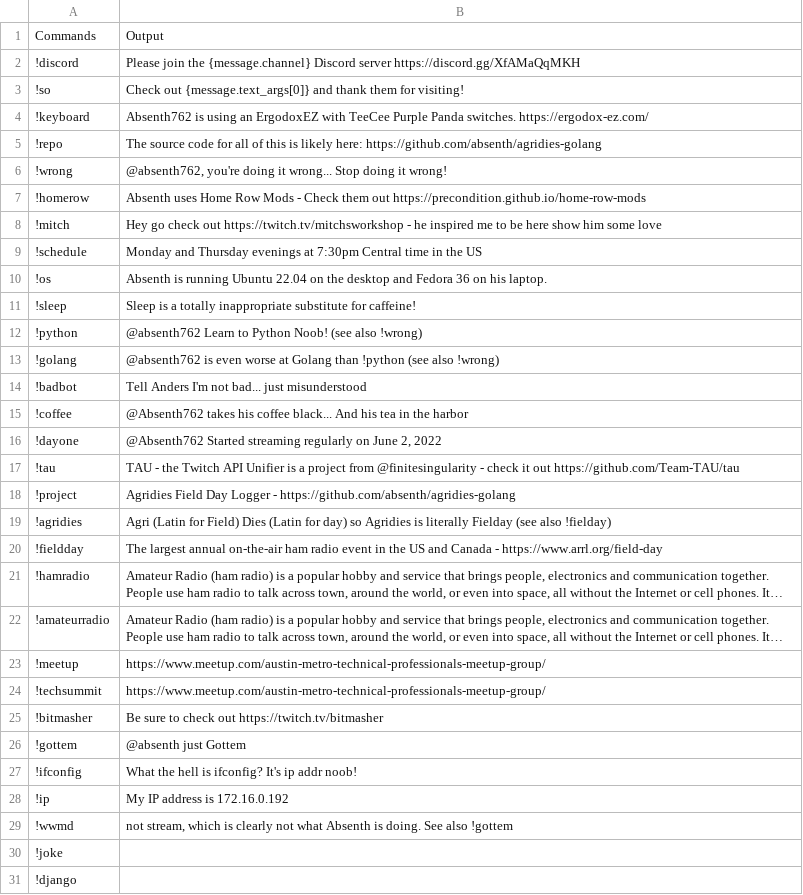
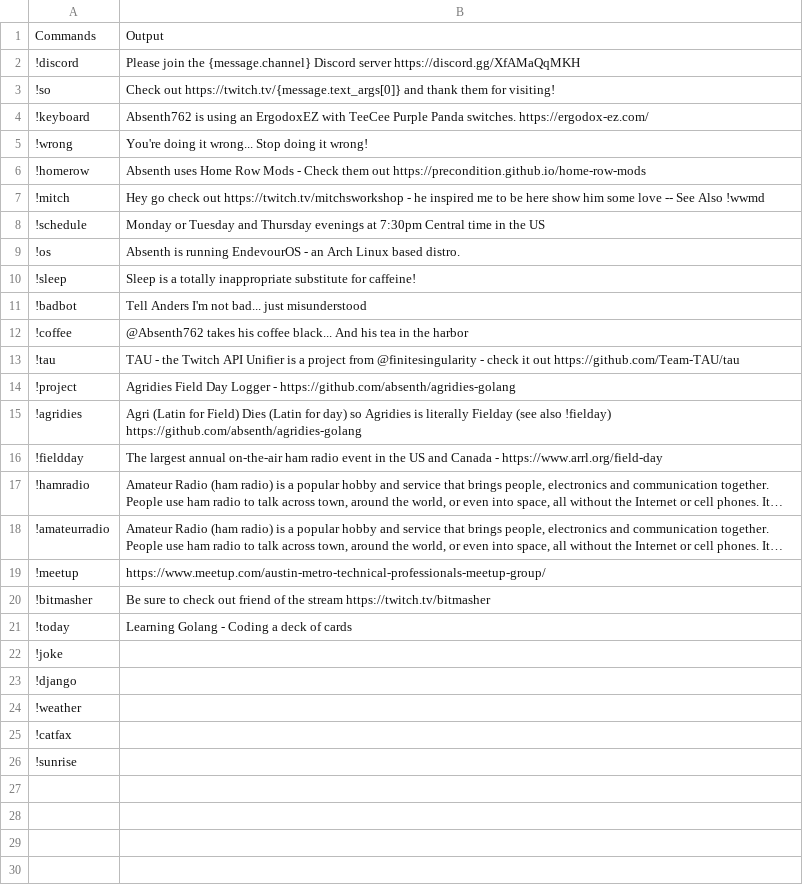
Before and after one commit to absenth/stream-projects, a CSV file: Stream-Chat/commands.csv, drawn as a sheet; only a part is shown; the shorter side is filled out with more unchanged rows; long unchanged cells end in ….

Commit message:
updating commands

```diff
--- a/Stream-Chat/commands.csv
+++ b/Stream-Chat/commands.csv
@@ -2,19 +2,15 @@
 !discord,Please join the {message.channel} Discord server https://discord.gg/XfAMaQqMKH
-!so,"Check out {message.text_args[0]} and thank them for visiting!"
+!so,"Check out https://twitch.tv/{message.text_args[0]} and thank them for visiting!"
 !keyboard,Absenth762 is using an ErgodoxEZ with TeeCee Purple Panda switches. https://ergodox-ez.com/
-!repo,The source code for all of this is likely here: https://github.com/absenth/agridies-golang
-!wrong,"@absenth762, you're doing it wrong... Stop doing it wrong!"
+!wrong,"You're doing it wrong... Stop doing it wrong!"
 !homerow,Absenth uses Home Row Mods - Check them out https://precondition.github.io/home-row-mods
-!mitch,Hey go check out https://twitch.tv/mitchsworkshop - he inspired me to be here show him some love
-!schedule,Monday and Thursday evenings at 7:30pm Central time in the US
-!os,Absenth is running Ubuntu 22.04 on the desktop and Fedora 36 on his laptop.
+!mitch,Hey go check out https://twitch.tv/mitchsworkshop - he inspired me to be here show him some love -- See Also !wwmd
+!schedule,Monday or Tuesday and Thursday evenings at 7:30pm Central time in the US
+!os,Absenth is running EndevourOS - an Arch Linux based distro.
 !sleep,Sleep is a totally inappropriate substitute for caffeine!
-!python,@absenth762 Learn to Python Noob!  (see also !wrong)
-!golang,@absenth762 is even worse at Golang than !python (see also !wrong)
 !badbot,Tell Anders I'm not bad... just misunderstood
 !coffee,"@Absenth762 takes his coffee black... And his tea in the harbor"
-!dayone,"@Absenth762 Started streaming regularly on June 2, 2022"
 !tau,"TAU - the Twitch API Unifier is a project from @finitesingularity - check it out https://github.com/Team-TAU/tau"
 !project,"Agridies Field Day Logger - https://github.com/absenth/agridies-golang"
-!agridies,"Agri (Latin for Field) Dies (Latin for day) so Agridies is literally Fielday (see also !fielday)"
+!agridies,"Agri (Latin for Field) Dies (Latin for day) so Agridies is literally Fielday (see also !fielday) https://github.com/absenth/agridies-golang"
 !fieldday,"The largest annual on-the-air ham radio event in the US and Canada - https://www.arrl.org/field-day"
@@ -23,8 +19,4 @@
 !meetup,"https://www.meetup.com/austin-metro-technical-professionals-meetup-group/"
-!techsummit,"https://www.meetup.com/austin-metro-technical-professionals-meetup-group/"
-!bitmasher,"Be sure to check out https://twitch.tv/bitmasher"
-!gottem,"@absenth just Gottem"
-!ifconfig,What the hell is ifconfig?  It's ip addr noob!
-!ip,My IP address is 172.16.0.192
-!wwmd,"not stream, which is clearly not what Absenth is doing.  See also !gottem"
+!bitmasher,"Be sure to check out friend of the stream https://twitch.tv/bitmasher"
+!today,Learning Golang - Coding a deck of cards
 !joke,
```
